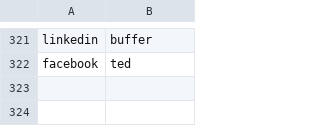
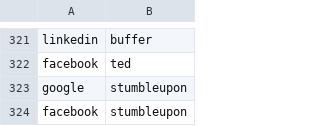
Before and after one commit to adriens/my-cloud-connections, a CSV file: edges.csv, drawn as a sheet; only a part is shown, gaps mark what is left out; the diff names each change by its address in the sheet, - before the commit and + after, or states it on an @@ line.

Commit message:
Added StumbleUpon

```diff
--- a/edges.csv
+++ b/edges.csv
+row 323: google | stumbleupon
+row 324: facebook | stumbleupon
```
